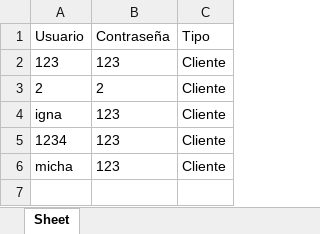
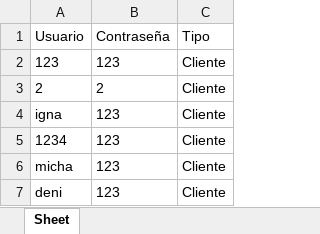
Before and after one commit to Ignagatti/Programacion-I, an Excel workbook: Datos_Usuarios.xlsx, sheet Sheet, drawn as a sheet; values as stored, in another font and other column widths than the file's, no borders; the diff names each change by its address in the sheet, - before the commit and + after, or states it on an @@ line.

```diff
--- a/Datos_Usuarios.xlsx (sheet Sheet)
+++ b/Datos_Usuarios.xlsx (sheet Sheet)
+row 7: deni | 123 | Cliente
```
Also changed, not shown: Datos_Reservas.xlsx, 2 other files.
